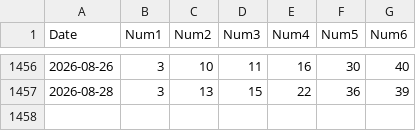
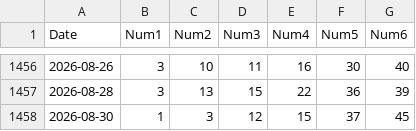
Before and after one commit to longzenn/vietlott645-data, a CSV file: static/mega645.csv, drawn as a sheet; only a part is shown, gaps mark what is left out; the diff names each change by its address in the sheet, - before the commit and + after, or states it on an @@ line.

```diff
--- a/static/mega645.csv
+++ b/static/mega645.csv
+row 1458: 2026-08-30 | 1 | 3 | 12 | 15 | 37 | 45
```
